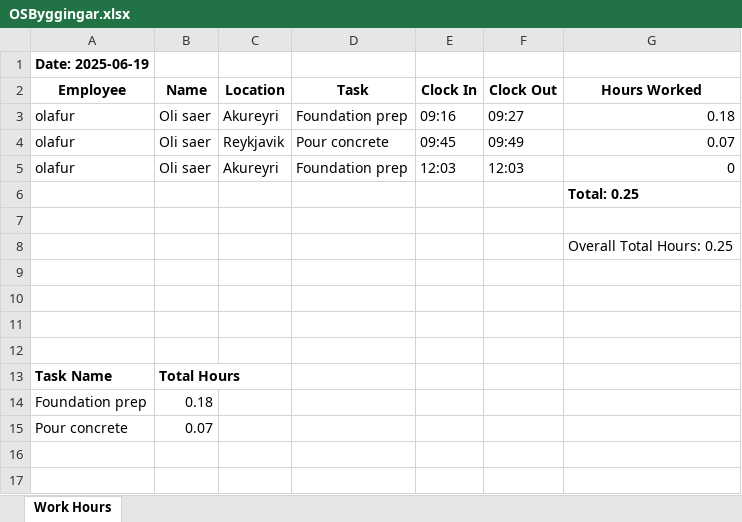
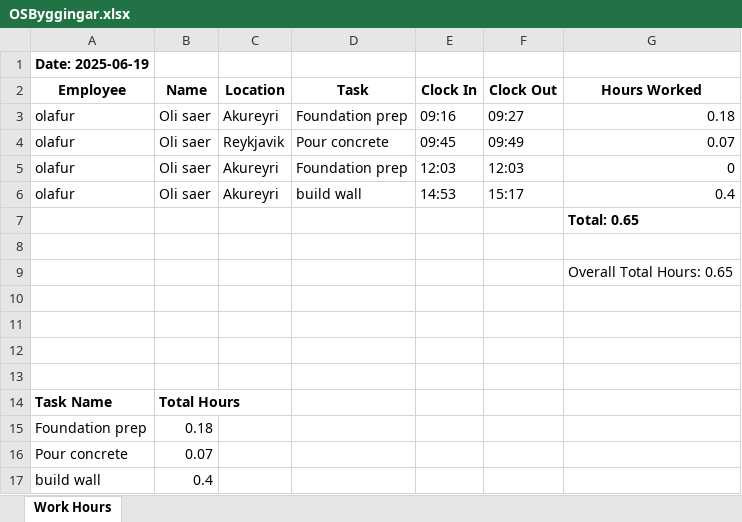
Before and after one commit to Amaragance682/OSByggingarClock-In, an Excel workbook: reports/OSByggingar.xlsx, sheet Work Hours, drawn as a sheet; values as stored, in another font and other column widths than the file's, no borders; addresses are those after the commit; the diff names each change by its address in the sheet, - before the commit and + after, or states it on an @@ line.

```diff
--- a/reports/OSByggingar.xlsx (sheet Work Hours)
+++ b/reports/OSByggingar.xlsx (sheet Work Hours)
+row 6: olafur | Oli saer | Akureyri | build wall | 14:53 | 15:17 | 0.4
-G7 (Hours Worked): Total: 0.25
+G7 (Hours Worked): Total: 0.65
-G9 (Hours Worked): Overall Total Hours: 0.25
+G9 (Hours Worked): Overall Total Hours: 0.65
+row 17: build wall | 0.4
```
Also changed, not shown: reports/rafverk.xlsx, 3 other files.
